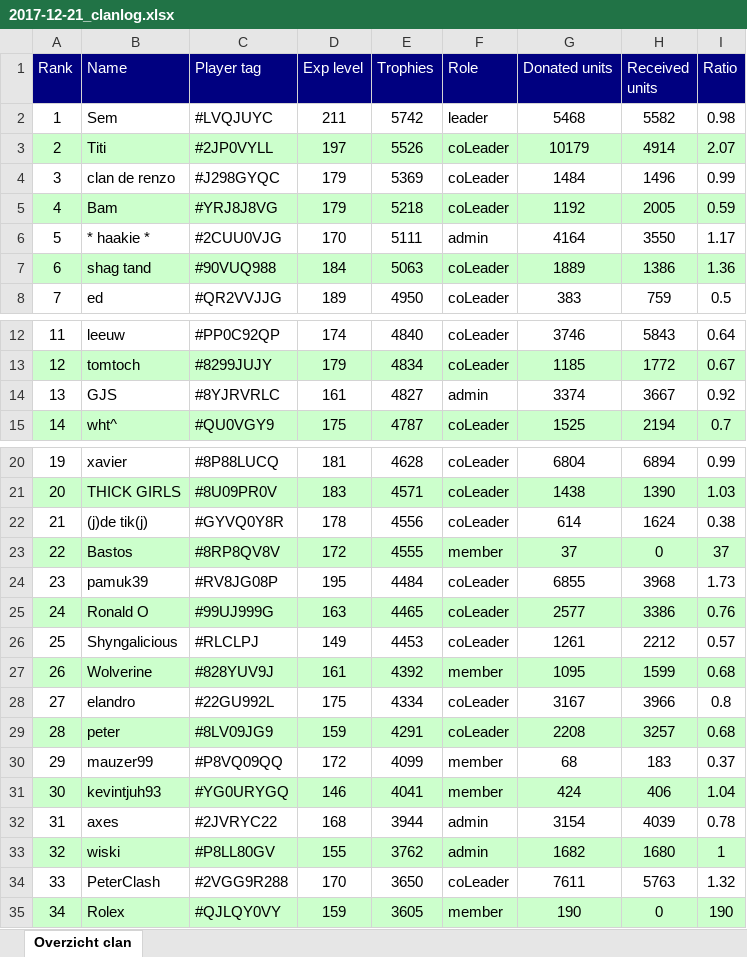
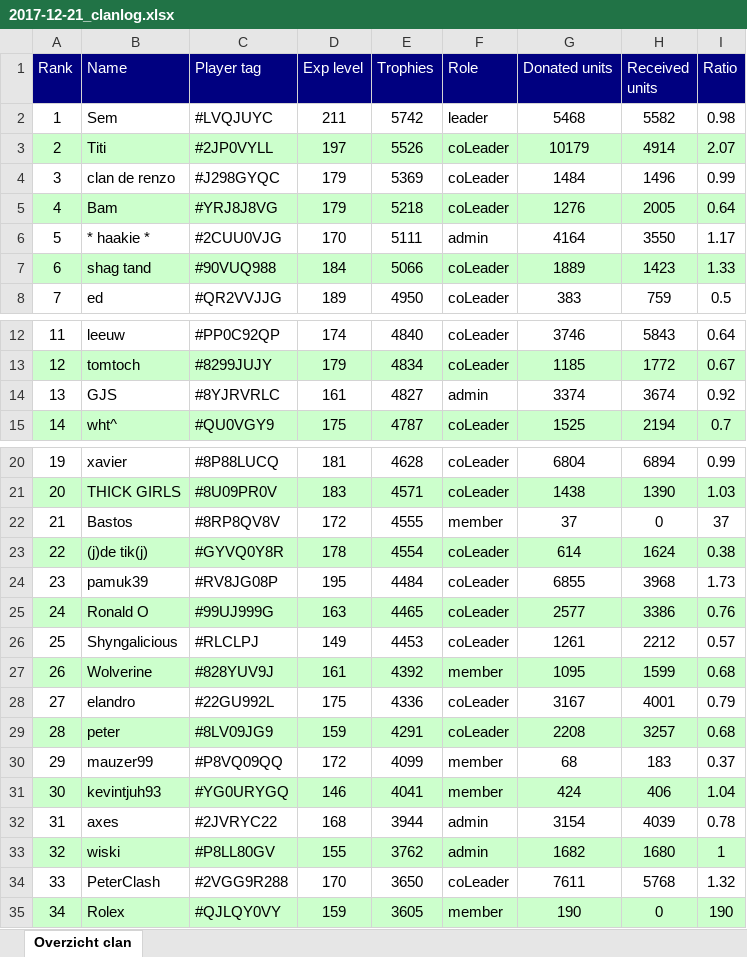
Before and after one commit to ThijsdR/InfoBot, an Excel workbook: clanoverview_logs/generated_reports/2017-12-21_clanlog.xlsx, sheet Overzicht clan, drawn as a sheet; only a part is shown, gaps mark what is left out; values as stored, in another font and other column widths than the file's, no borders; removed rows and columns are numbered as before the commit, all else as after; the diff names each change by its address in the sheet, - before the commit and + after, or states it on an @@ line.

```diff
--- a/clanoverview_logs/generated_reports/2017-12-21_clanlog.xlsx (sheet Overzicht clan)
+++ b/clanoverview_logs/generated_reports/2017-12-21_clanlog.xlsx (sheet Overzicht clan)
-G5 (Donated units): 1192
+G5 (Donated units): 1276
-I5 (Ratio): 0.59
+I5 (Ratio): 0.64
-E7 (Trophies): 5063
+E7 (Trophies): 5066
-H7 (Received units): 1386
+H7 (Received units): 1423
-I7 (Ratio): 1.36
+I7 (Ratio): 1.33
-H14 (Received units): 3667
+H14 (Received units): 3674
-row 22: 21 | (j)de tik(j) | #GYVQ0Y8R | 178 | 4556 | coLeader | 614 | 1624 | 0.38
-A22 (Rank): 22
+A22 (Rank): 21
-A22:I22 fill: #CCFFCC
+A22:I22 fill: none
+row 23: 22 | (j)de tik(j) | #GYVQ0Y8R | 178 | 4554 | coLeader | 614 | 1624 | 0.38
-E28 (Trophies): 4334
+E28 (Trophies): 4336
-H28 (Received units): 3966
+H28 (Received units): 4001
-I28 (Ratio): 0.8
+I28 (Ratio): 0.79
-H34 (Received units): 5763
+H34 (Received units): 5768
```
Also changed, not shown: 1 other file.
